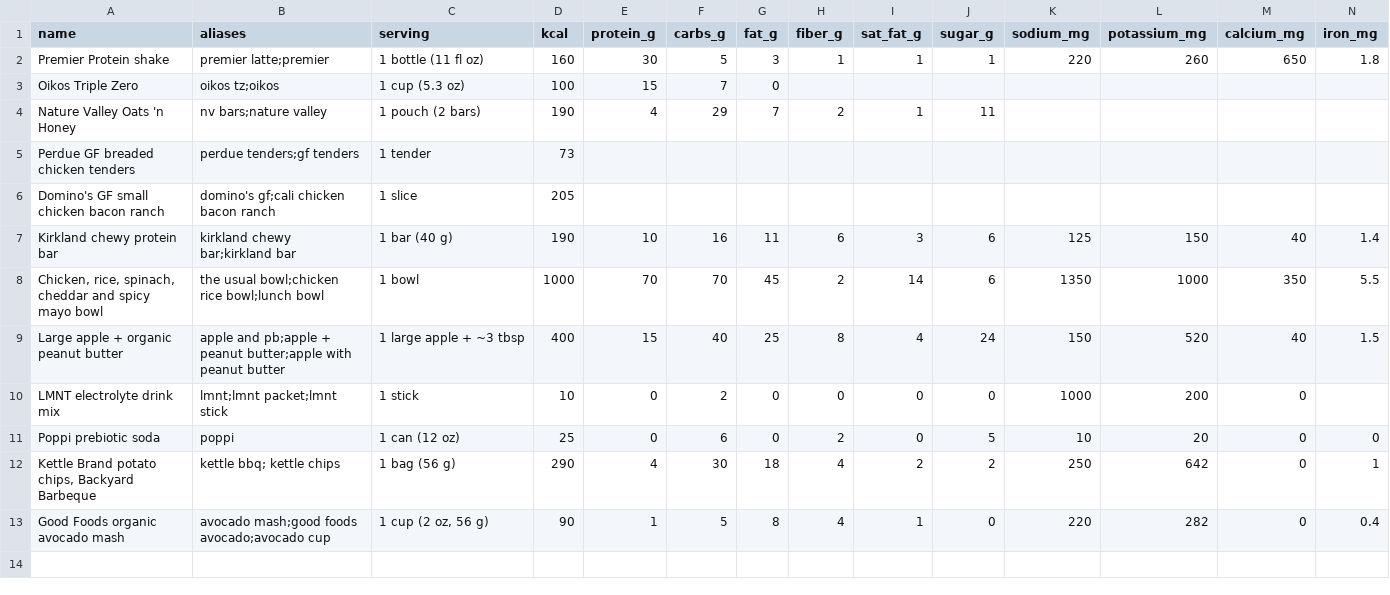
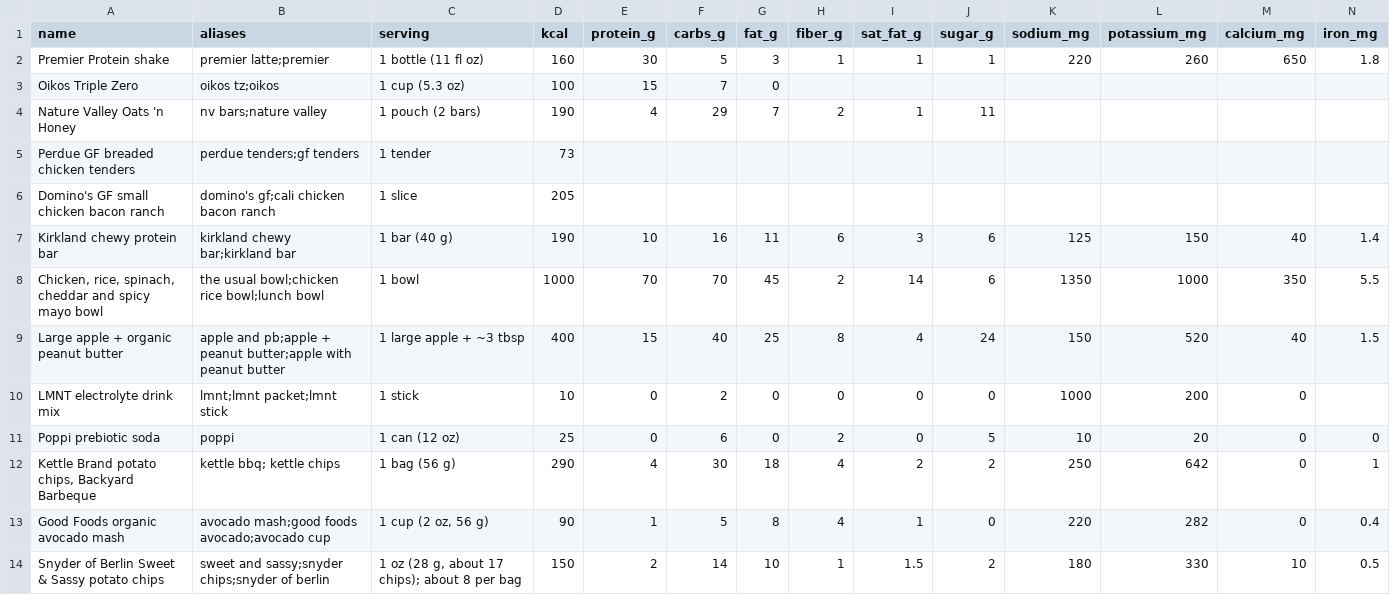
Before and after one commit to bro2jo/leyenda, a CSV file: real/logs/food_library.csv, drawn as a sheet; only a part is shown; rows hold the shown columns only; the diff names each change by its address in the sheet, - before the commit and + after, or states it on an @@ line.

```diff
--- a/real/logs/food_library.csv
+++ b/real/logs/food_library.csv
+row 14: Snyder of Berlin Sweet & Sassy potato chips | sweet and sassy;snyder chips;snyder of berlin | 1 oz (28 g, about 17 chips); about 8 per bag | 150 | 2 | 14 | 10 | 1 | 1.5 | 2 | 180 | 330 | 10 | 0.5
```
Also changed, not shown: real/logs/food_entries.csv, real/logs/nutrition_log.csv, 2 other files.
